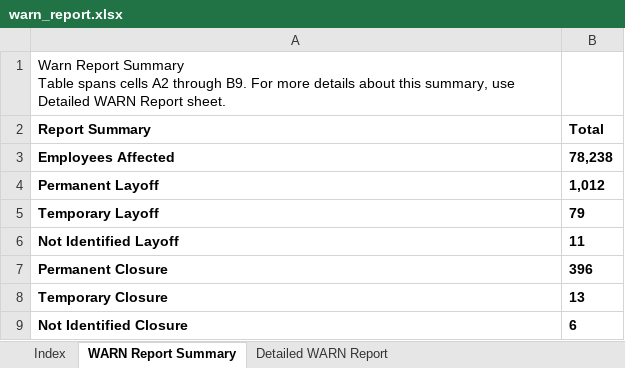
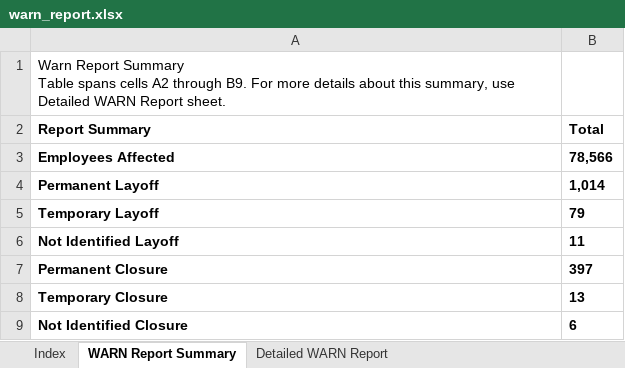
Before and after one commit to KristiJChoi/warnalerts, an Excel workbook: data/warn_report.xlsx, sheet WARN Report Summary, drawn as a sheet; values as stored, in another font and other column widths than the file's, no borders; table styles not drawn; the diff names each change by its address in the sheet, - before the commit and + after, or states it on an @@ line.

Commit message:
chore: update WARN cache and subscriber data

```diff
--- a/data/warn_report.xlsx (sheet WARN Report Summary)
+++ b/data/warn_report.xlsx (sheet WARN Report Summary)
-B3 (Total): 78,238
+B3 (Total): 78,566
-B4 (Total): 1,012
+B4 (Total): 1,014
-B7 (Total): 396
+B7 (Total): 397
```
Also changed, not shown: sheet Detailed WARN Report, sheet Call Center Relocations Report.
